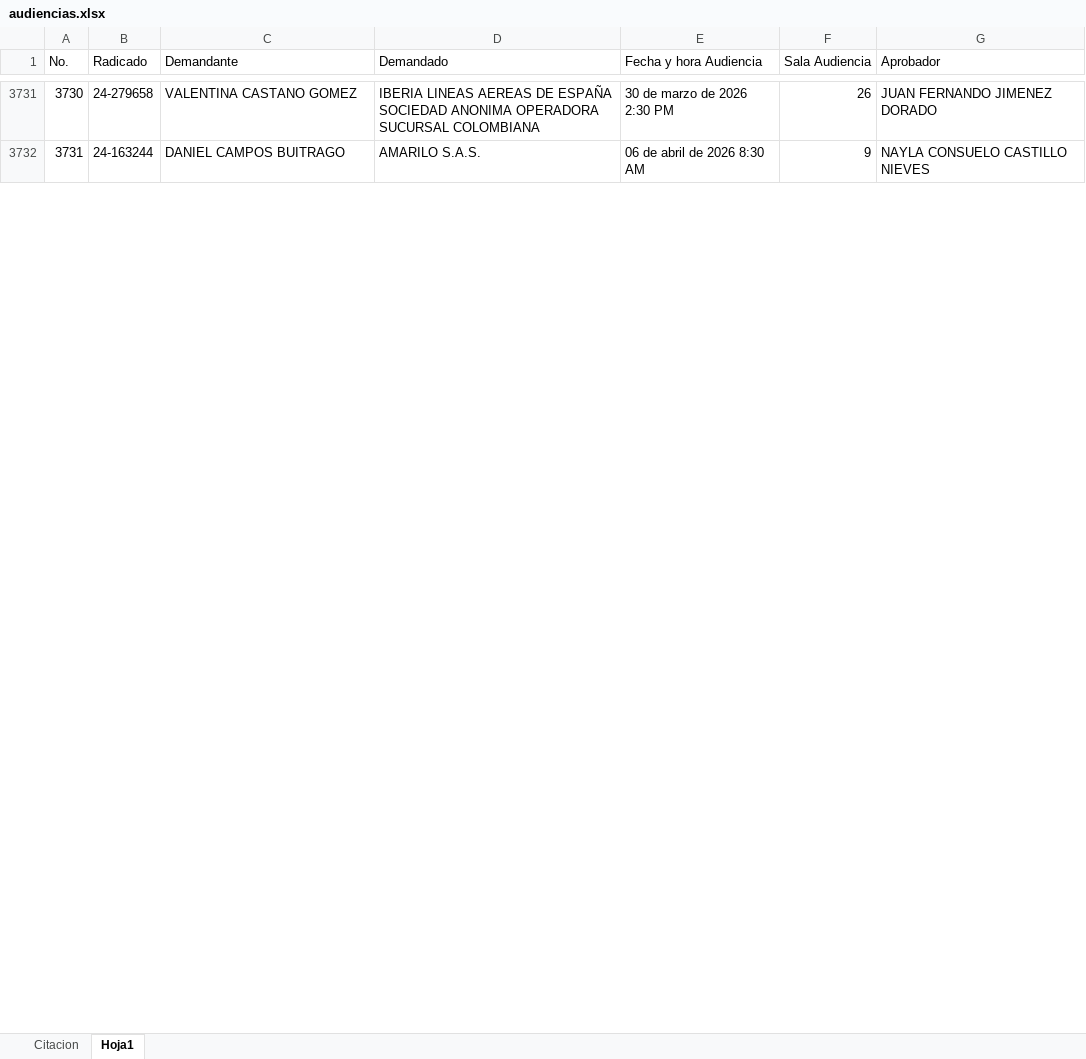
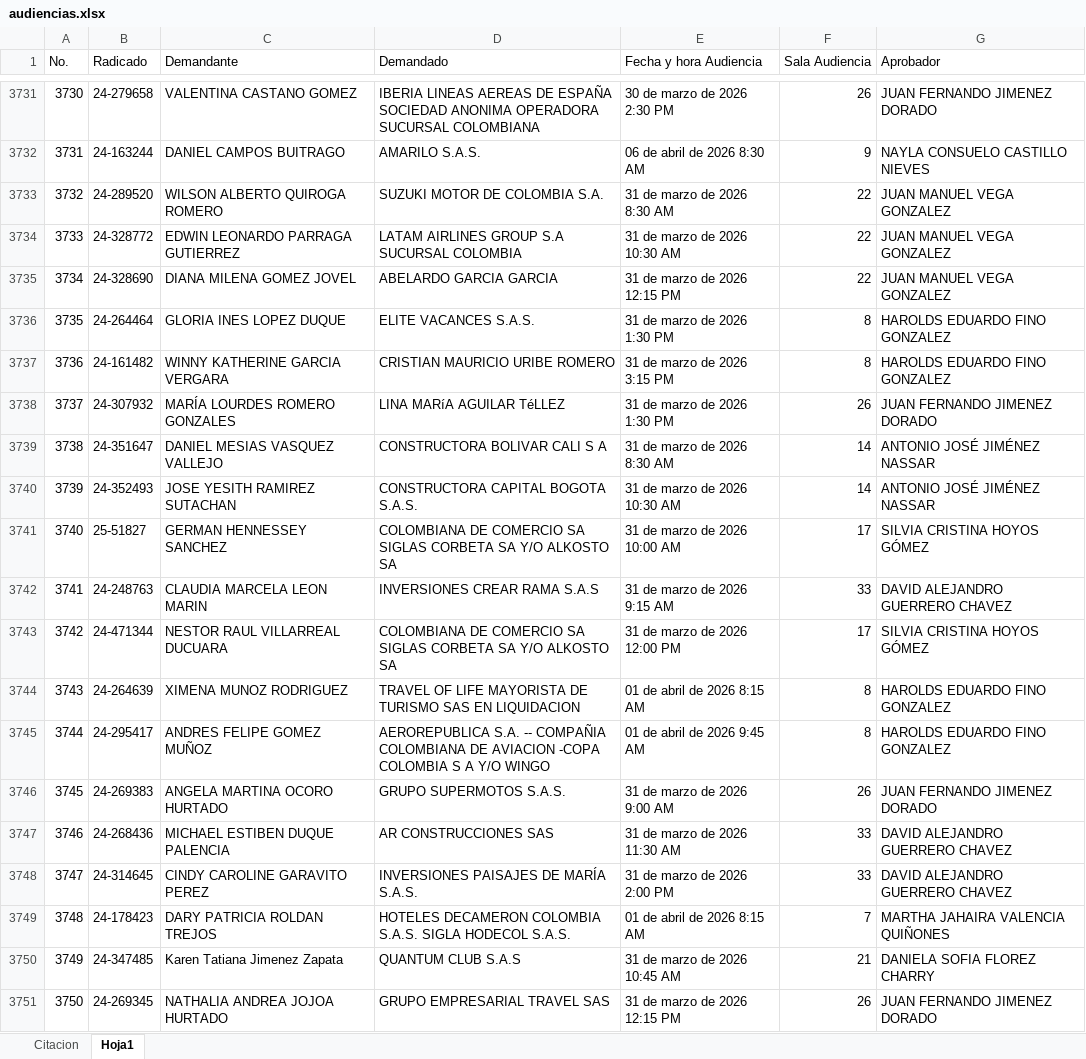
Before and after one commit to jamesbohorquez432-prog/Audiencias-Proteccion-Consumidor, an Excel workbook: audiencias.xlsx, sheet Hoja1, drawn as a sheet; only a part is shown, gaps mark what is left out; values as stored, in another font and other column widths than the file's, no borders; the diff covers the shown part only; the diff names each change by its address in the sheet, - before the commit and + after, or states it on an @@ line.

Commit message:
Add files via upload

```diff
--- a/audiencias.xlsx (sheet Hoja1)
+++ b/audiencias.xlsx (sheet Hoja1)
+row 3733: 3732 | 24-289520 | WILSON ALBERTO QUIROGA ROMERO | SUZUKI MOTOR DE COLOMBIA S.A. | 31 de marzo de 2026 8:30 AM | 22 | JUAN MANUEL VEGA GONZALEZ
+row 3734: 3733 | 24-328772 | EDWIN LEONARDO PARRAGA GUTIERREZ | LATAM AIRLINES GROUP S.A SUCURSAL COLOMBIA | 31 de marzo de 2026 10:30 AM | 22 | JUAN MANUEL VEGA GONZALEZ
+row 3735: 3734 | 24-328690 | DIANA MILENA GOMEZ JOVEL | ABELARDO GARCIA GARCIA | 31 de marzo de 2026 12:15 PM | 22 | JUAN MANUEL VEGA GONZALEZ
+row 3736: 3735 | 24-264464 | GLORIA INES LOPEZ DUQUE | ELITE VACANCES S.A.S. | 31 de marzo de 2026 1:30 PM | 8 | HAROLDS EDUARDO FINO GONZALEZ
+row 3737: 3736 | 24-161482 | WINNY KATHERINE GARCIA VERGARA | CRISTIAN MAURICIO URIBE ROMERO | 31 de marzo de 2026 3:15 PM | 8 | HAROLDS EDUARDO FINO GONZALEZ
+row 3738: 3737 | 24-307932 | MARÍA LOURDES ROMERO GONZALES | LINA MARíA AGUILAR TéLLEZ | 31 de marzo de 2026 1:30 PM | 26 | JUAN FERNANDO JIMENEZ DORADO
+row 3739: 3738 | 24-351647 | DANIEL MESIAS VASQUEZ VALLEJO | CONSTRUCTORA BOLIVAR CALI S A | 31 de marzo de 2026 8:30 AM | 14 | ANTONIO JOSÉ JIMÉNEZ NASSAR
+row 3740: 3739 | 24-352493 | JOSE YESITH RAMIREZ SUTACHAN | CONSTRUCTORA CAPITAL BOGOTA S.A.S. | 31 de marzo de 2026 10:30 AM | 14 | ANTONIO JOSÉ JIMÉNEZ NASSAR
+row 3741: 3740 | 25-51827 | GERMAN HENNESSEY SANCHEZ | COLOMBIANA DE COMERCIO SA SIGLAS CORBETA SA Y/O ALKOSTO SA | 31 de marzo de 2026 10:00 AM | 17 | SILVIA CRISTINA HOYOS GÓMEZ
+row 3742: 3741 | 24-248763 | CLAUDIA MARCELA LEON MARIN | INVERSIONES CREAR RAMA S.A.S | 31 de marzo de 2026 9:15 AM | 33 | DAVID ALEJANDRO GUERRERO CHAVEZ
+row 3743: 3742 | 24-471344 | NESTOR RAUL VILLARREAL DUCUARA | COLOMBIANA DE COMERCIO SA SIGLAS CORBETA SA Y/O ALKOSTO SA | 31 de marzo de 2026 12:00 PM | 17 | SILVIA CRISTINA HOYOS GÓMEZ
+row 3744: 3743 | 24-264639 | XIMENA MUNOZ RODRIGUEZ | TRAVEL OF LIFE MAYORISTA DE TURISMO SAS EN LIQUIDACION | 01 de abril de 2026 8:15 AM | 8 | HAROLDS EDUARDO FINO GONZALEZ
+row 3745: 3744 | 24-295417 | ANDRES FELIPE GOMEZ MUÑOZ | AEROREPUBLICA S.A. -- COMPAÑIA COLOMBIANA DE AVIACION -COPA COLOMBIA S A Y/O WINGO | 01 de abril de 2026 9:45 AM | 8 | HAROLDS EDUARDO FINO GONZALEZ
+row 3746: 3745 | 24-269383 | ANGELA MARTINA OCORO HURTADO | GRUPO SUPERMOTOS S.A.S. | 31 de marzo de 2026 9:00 AM | 26 | JUAN FERNANDO JIMENEZ DORADO
+row 3747: 3746 | 24-268436 | MICHAEL ESTIBEN DUQUE PALENCIA | AR CONSTRUCCIONES SAS | 31 de marzo de 2026 11:30 AM | 33 | DAVID ALEJANDRO GUERRERO CHAVEZ
+row 3748: 3747 | 24-314645 | CINDY CAROLINE GARAVITO PEREZ | INVERSIONES PAISAJES DE MARÍA S.A.S. | 31 de marzo de 2026 2:00 PM | 33 | DAVID ALEJANDRO GUERRERO CHAVEZ
+row 3749: 3748 | 24-178423 | DARY PATRICIA ROLDAN TREJOS | HOTELES DECAMERON COLOMBIA S.A.S. SIGLA HODECOL S.A.S. | 01 de abril de 2026 8:15 AM | 7 | MARTHA JAHAIRA VALENCIA QUIÑONES
+row 3750: 3749 | 24-347485 | Karen Tatiana Jimenez Zapata | QUANTUM CLUB S.A.S | 31 de marzo de 2026 10:45 AM | 21 | DANIELA SOFIA FLOREZ CHARRY
+row 3751: 3750 | 24-269345 | NATHALIA ANDREA JOJOA HURTADO | GRUPO EMPRESARIAL TRAVEL SAS | 31 de marzo de 2026 12:15 PM | 26 | JUAN FERNANDO JIMENEZ DORADO
```
Also changed, not shown: 92 added rows, 1 edited cell and row numbers in column A elsewhere in this sheet, sheet Citacion.
